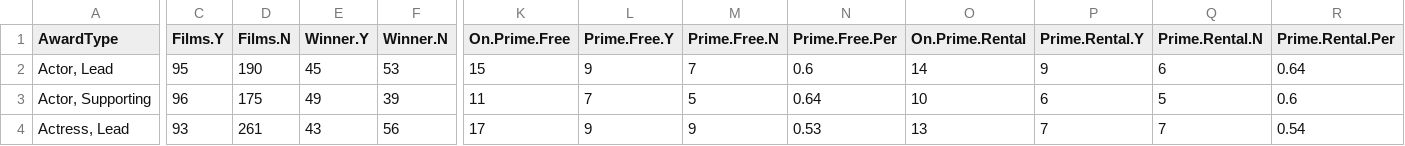
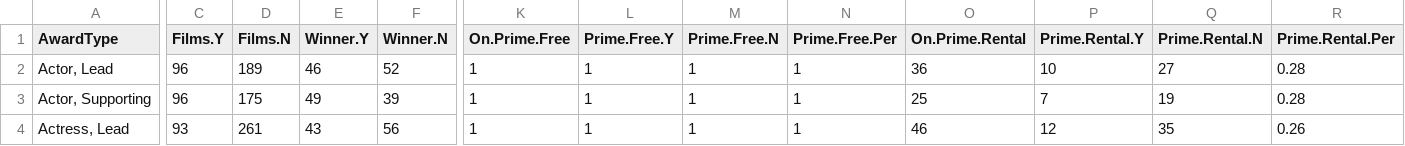
Before and after one commit to jacobmgreer/Media-Consumption, a CSV file: datasets/Oscars/OscarsAwardSummary.csv, drawn as a sheet; only a part is shown, gaps mark what is left out; the diff covers the shown part only; the diff names each change by its address in the sheet, - before the commit and + after, or states it on an @@ line.

```diff
--- a/datasets/Oscars/OscarsAwardSummary.csv
+++ b/datasets/Oscars/OscarsAwardSummary.csv
-C2 (Films.Y): 95
+C2 (Films.Y): 96
-D2 (Films.N): 190
+D2 (Films.N): 189
-E2 (Winner.Y): 45
+E2 (Winner.Y): 46
-F2 (Winner.N): 53
+F2 (Winner.N): 52
-K2 (On.Prime.Free): 15
+K2 (On.Prime.Free): 1
-L2 (Prime.Free.Y): 9
+L2 (Prime.Free.Y): 1
-M2 (Prime.Free.N): 7
+M2 (Prime.Free.N): 1
-N2 (Prime.Free.Per): 0.6
+N2 (Prime.Free.Per): 1
-O2 (On.Prime.Rental): 14
+O2 (On.Prime.Rental): 36
-P2 (Prime.Rental.Y): 9
+P2 (Prime.Rental.Y): 10
-Q2 (Prime.Rental.N): 6
+Q2 (Prime.Rental.N): 27
-R2 (Prime.Rental.Per): 0.64
+R2 (Prime.Rental.Per): 0.28
-K3 (On.Prime.Free): 11
+K3 (On.Prime.Free): 1
-L3 (Prime.Free.Y): 7
+L3 (Prime.Free.Y): 1
-M3 (Prime.Free.N): 5
+M3 (Prime.Free.N): 1
-N3 (Prime.Free.Per): 0.64
+N3 (Prime.Free.Per): 1
-O3 (On.Prime.Rental): 10
+O3 (On.Prime.Rental): 25
-P3 (Prime.Rental.Y): 6
+P3 (Prime.Rental.Y): 7
-Q3 (Prime.Rental.N): 5
+Q3 (Prime.Rental.N): 19
-R3 (Prime.Rental.Per): 0.6
+R3 (Prime.Rental.Per): 0.28
-K4 (On.Prime.Free): 17
+K4 (On.Prime.Free): 1
-L4 (Prime.Free.Y): 9
+L4 (Prime.Free.Y): 1
-M4 (Prime.Free.N): 9
+M4 (Prime.Free.N): 1
-N4 (Prime.Free.Per): 0.53
+N4 (Prime.Free.Per): 1
-O4 (On.Prime.Rental): 13
+O4 (On.Prime.Rental): 46
-P4 (Prime.Rental.Y): 7
+P4 (Prime.Rental.Y): 12
-Q4 (Prime.Rental.N): 7
+Q4 (Prime.Rental.N): 35
-R4 (Prime.Rental.Per): 0.54
+R4 (Prime.Rental.Per): 0.26
```
Also changed, not shown: 141 edited cells elsewhere in this file, datasets/AFI-Silver.csv, datasets/AFITop100/2007/Data.csv, 8 other files.
